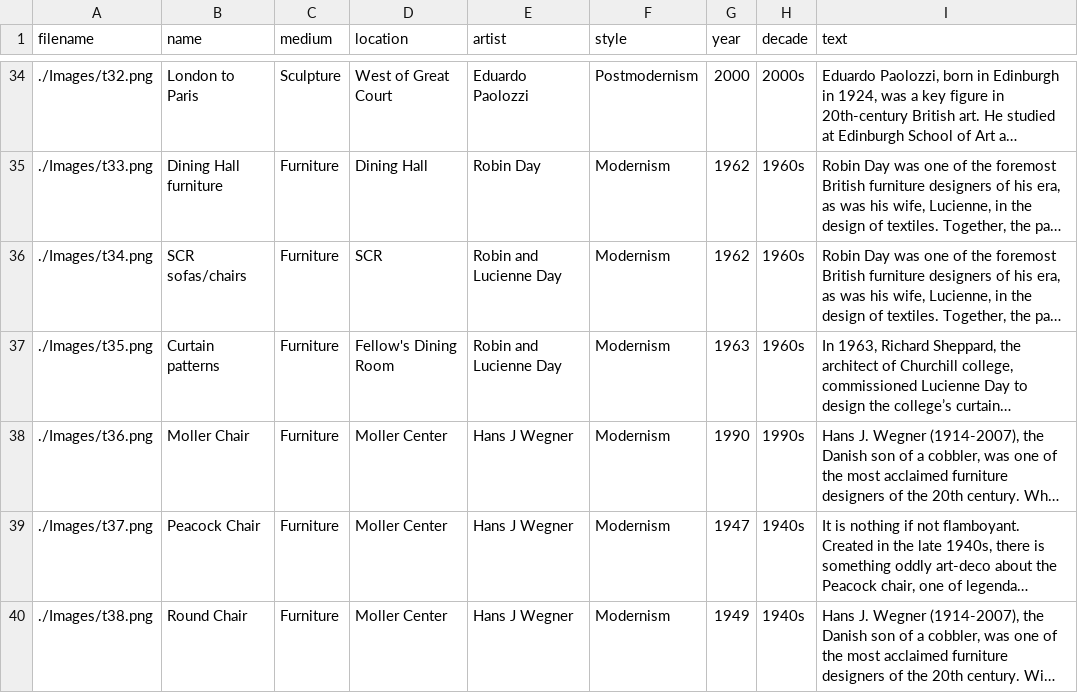
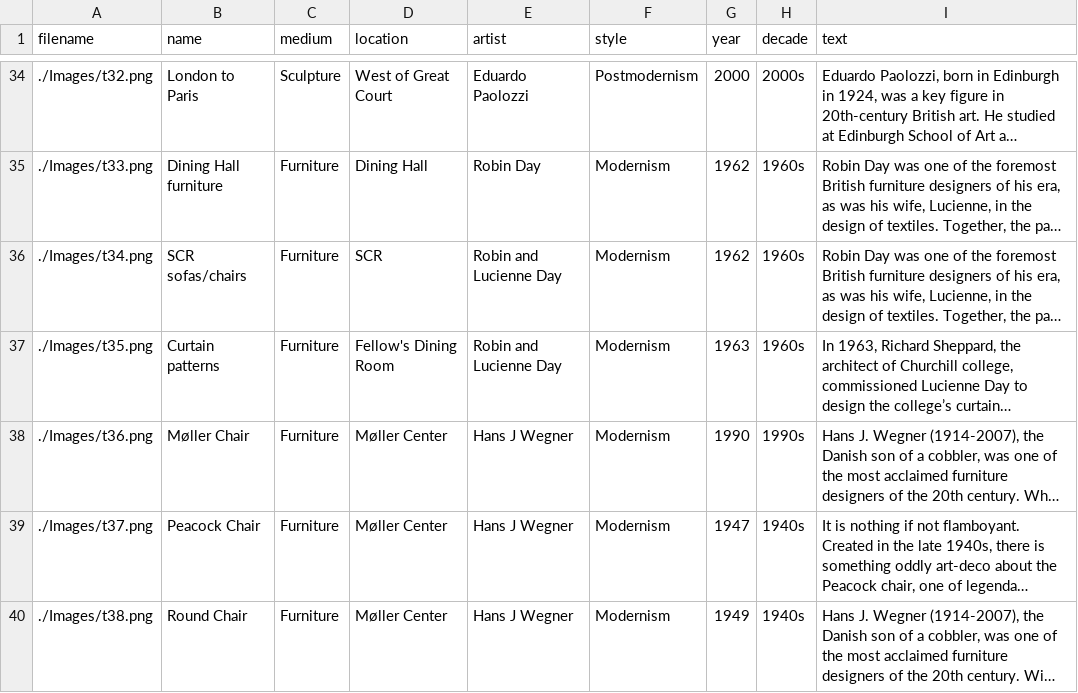
Before and after one commit to ChurchillCol/exhibition.github.io, a CSV file: entries.csv, drawn as a sheet; only a part is shown, gaps mark what is left out; long unchanged cells end in …; the diff covers the shown part only; the diff names each change by its address in the sheet, - before the commit and + after, or states it on an @@ line.

Commit message:
edits to entries

```diff
--- a/entries.csv
+++ b/entries.csv
-B38 (name): Moller Chair
+B38 (name): Møller Chair
-D38:D40 (location): Moller Center
+D38:D40 (location): Møller Center
```
Also changed, not shown: 4 edited cells elsewhere in this file.
